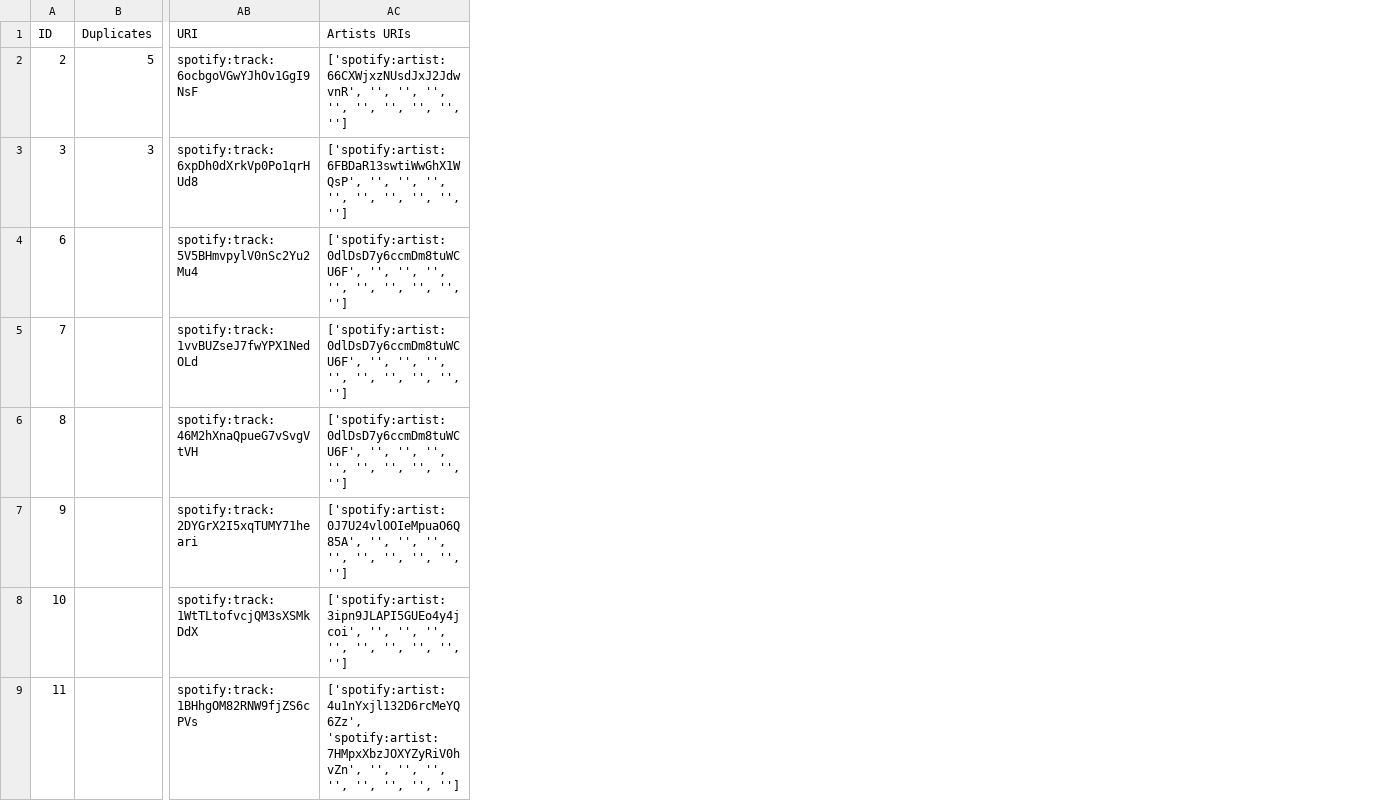
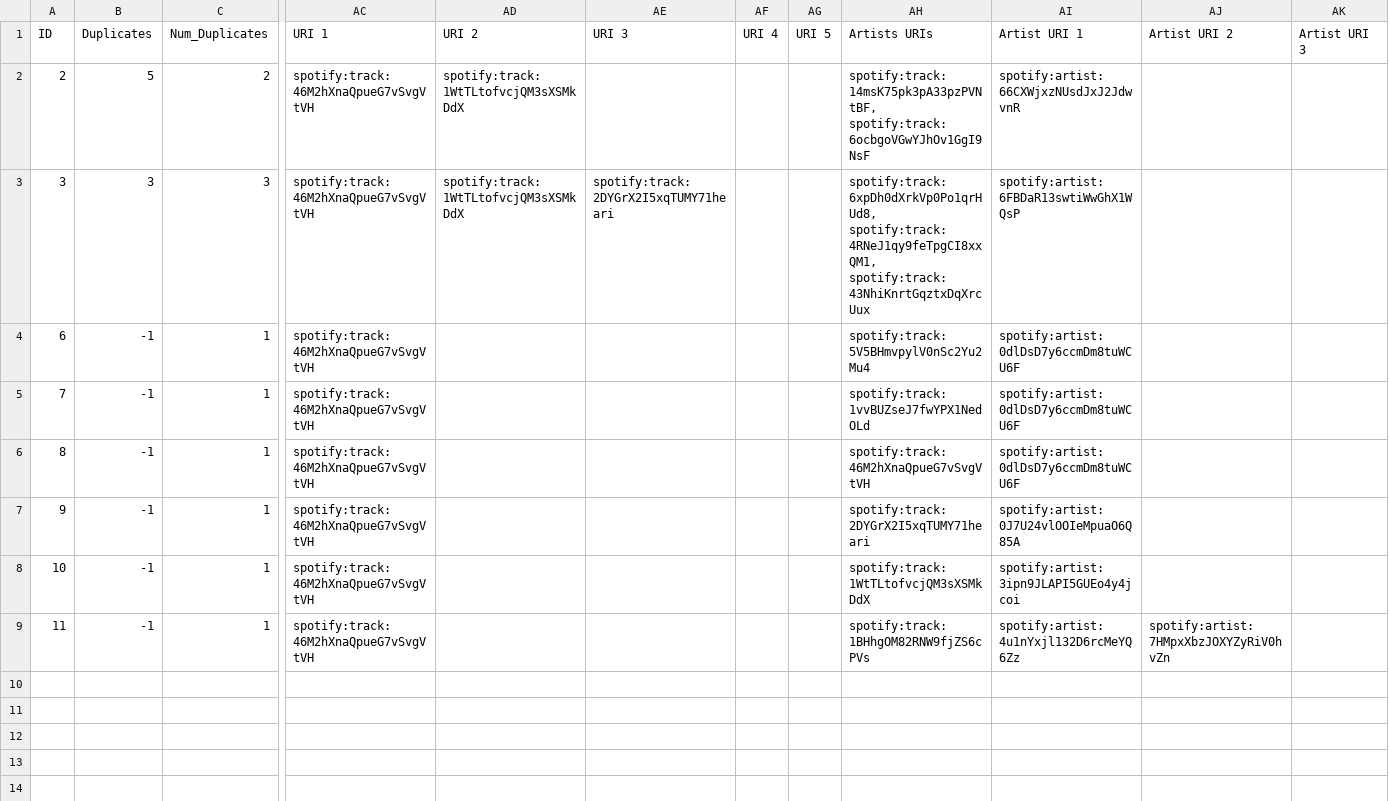
Before and after one commit to mbidu/Music_Library, a CSV file: Data/Music_Gala_No_Duplicates.csv, drawn as a sheet; only a part is shown, gaps mark what is left out; removed rows and columns are numbered as before the commit, all else as after; the diff covers the shown part only; the diff names each change by its address in the sheet, - before the commit and + after, or states it on an @@ line.

```diff
--- a/Data/Music_Gala_No_Duplicates.csv
+++ b/Data/Music_Gala_No_Duplicates.csv
+column C (Num_Duplicates), rows 2-9: 2 | 3 | 1 | 1 | 1 | 1 | 1 | 1
-column AB (URI), rows 2-9: spotify:track:6ocbgoVGwYJhOv1GgI9NsF | spotify:track:6xpDh0dXrkVp0Po1qrHUd8 | spotify:track:5V5BHmvpylV0nSc2Yu2Mu4 | spotify:track:1vvBUZseJ7fwYPX1NedOLd | spotify:track:46M2hXnaQpueG7vSvgVtVH | spotify:track:2DYGrX2I5xqTUMY71heari | spotify:track:1WtTLtofvcjQM3sXSMkDdX | spotify:track:1BHhgOM82RNW9fjZS6cPVs
+column AC (URI 1), rows 2-9: all spotify:track:46M2hXnaQpueG7vSvgVtVH
+column AD (URI 2), rows 2-3: spotify:track:1WtTLtofvcjQM3sXSMkDdX | spotify:track:1WtTLtofvcjQM3sXSMkDdX
+column AE (URI 3), row 3: spotify:track:2DYGrX2I5xqTUMY71heari
+column AF (URI 4), empty
+column AG (URI 5), empty
+column AI (Artist URI 1), rows 2-9: spotify:artist:66CXWjxzNUsdJxJ2JdwvnR | spotify:artist:6FBDaR13swtiWwGhX1WQsP | spotify:artist:0dlDsD7y6ccmDm8tuWCU6F | spotify:artist:0dlDsD7y6ccmDm8tuWCU6F | spotify:artist:0dlDsD7y6ccmDm8tuWCU6F | spotify:artist:0J7U24vlOOIeMpuaO6Q85A | spotify:artist:3ipn9JLAPI5GUEo4y4jcoi | spotify:artist:4u1nYxjl132D6rcMeYQ6Zz
+column AJ (Artist URI 2), row 9: spotify:artist:7HMpxXbzJOXYZyRiV0hvZn
+column AK (Artist URI 3), empty
-AH2 (Artists URIs): ['spotify:artist:66CXWjxzNUsdJxJ2JdwvnR', '', '', '', '', '', '', '', '', '']
+AH2 (Artists URIs): spotify:track:14msK75pk3pA33pzPVNtBF, spotify:track:6ocbgoVGwYJhOv1GgI9NsF
-AH3 (Artists URIs): ['spotify:artist:6FBDaR13swtiWwGhX1WQsP', '', '', '', '', '', '', '', '', '']
+AH3 (Artists URIs): spotify:track:6xpDh0dXrkVp0Po1qrHUd8, spotify:track:4RNeJ1qy9feTpgCI8xxQM1, spotify:track:43NhiKnrtGqztxDqXrcUux
-B4:B9 (Duplicates): (empty)
+B4:B9 (Duplicates): -1
-AH4 (Artists URIs): ['spotify:artist:0dlDsD7y6ccmDm8tuWCU6F', '', '', '', '', '', '', '', '', '']
+AH4 (Artists URIs): spotify:track:5V5BHmvpylV0nSc2Yu2Mu4
-AH5 (Artists URIs): ['spotify:artist:0dlDsD7y6ccmDm8tuWCU6F', '', '', '', '', '', '', '', '', '']
+AH5 (Artists URIs): spotify:track:1vvBUZseJ7fwYPX1NedOLd
-AH6 (Artists URIs): ['spotify:artist:0dlDsD7y6ccmDm8tuWCU6F', '', '', '', '', '', '', '', '', '']
+AH6 (Artists URIs): spotify:track:46M2hXnaQpueG7vSvgVtVH
-AH7 (Artists URIs): ['spotify:artist:0J7U24vlOOIeMpuaO6Q85A', '', '', '', '', '', '', '', '', '']
+AH7 (Artists URIs): spotify:track:2DYGrX2I5xqTUMY71heari
-AH8 (Artists URIs): ['spotify:artist:3ipn9JLAPI5GUEo4y4jcoi', '', '', '', '', '', '', '', '', '']
+AH8 (Artists URIs): spotify:track:1WtTLtofvcjQM3sXSMkDdX
-AH9 (Artists URIs): ['spotify:artist:4u1nYxjl132D6rcMeYQ6Zz', 'spotify:artist:7HMpxXbzJOXYZyRiV0hvZn', '', '', '', '', '', '', '', '']
+AH9 (Artists URIs): spotify:track:1BHhgOM82RNW9fjZS6cPVs
```
Also changed, not shown: 7 added columns elsewhere in this file, Data/Music_Gala.csv, 2 other files.
